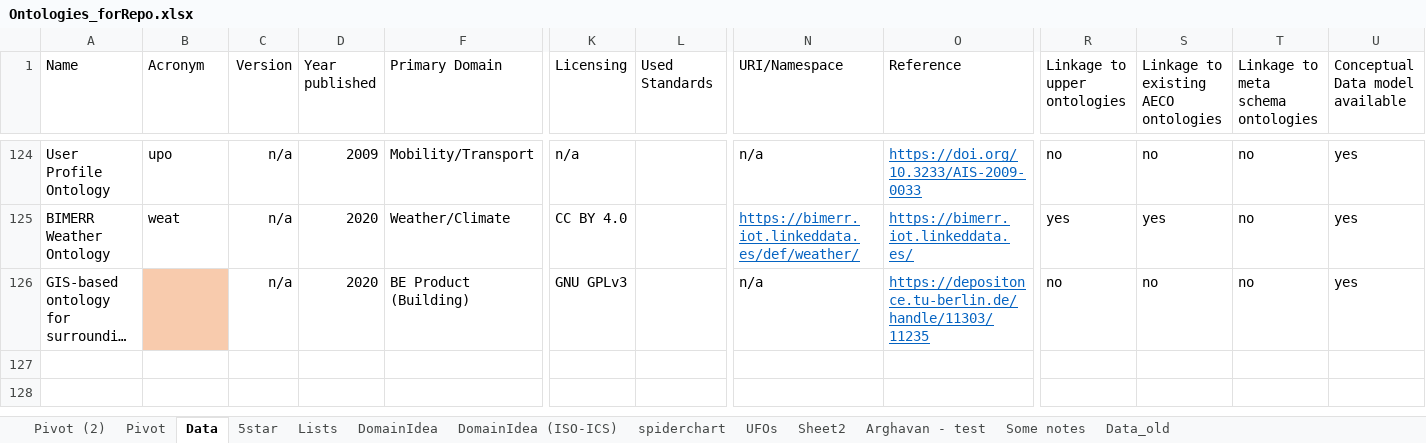
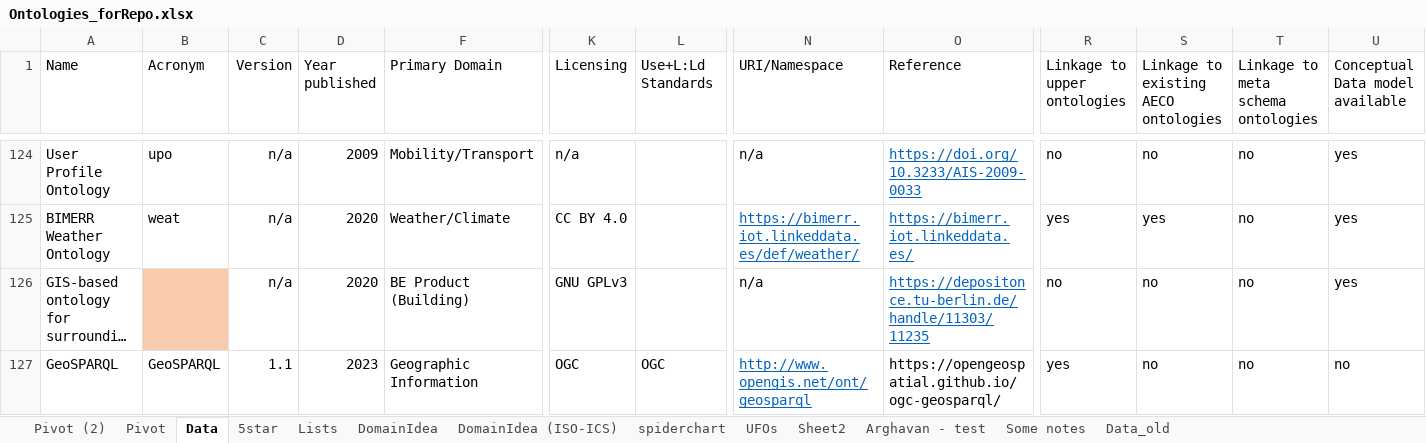
Before and after one commit to CyberbuildLab/BE-OLS, an Excel workbook: data/Ontologies_forRepo.xlsx, sheet Data, drawn as a sheet; only a part is shown, gaps mark what is left out; long unchanged cells end in …; values as stored, in another font and other column widths than the file's, no borders; table styles not drawn; rows hold the shown columns only; the diff names each change by its address in the sheet, - before the commit and + after, or states it on an @@ line.

Commit message:
Add files via upload

```diff
--- a/data/Ontologies_forRepo.xlsx (sheet Data)
+++ b/data/Ontologies_forRepo.xlsx (sheet Data)
-L1: Used Standards
+L1: Use+L:Ld Standards
+row 127: GeoSPARQL | GeoSPARQL | 1.1 | 2023 | Geographic Information | OGC | OGC | http://www.opengis.net/ont/geosparql | https://opengeospatial.github.io/ogc-geosparql/ | yes | no | no | no
```
Also changed, not shown: charts or pictures.
